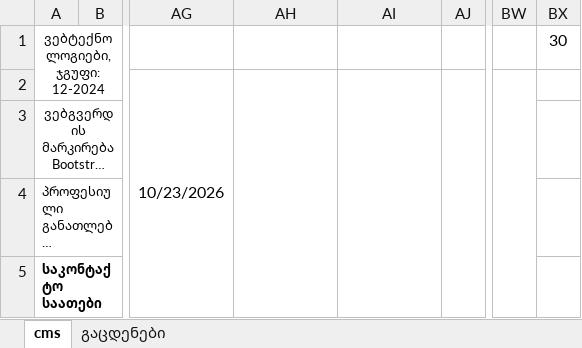
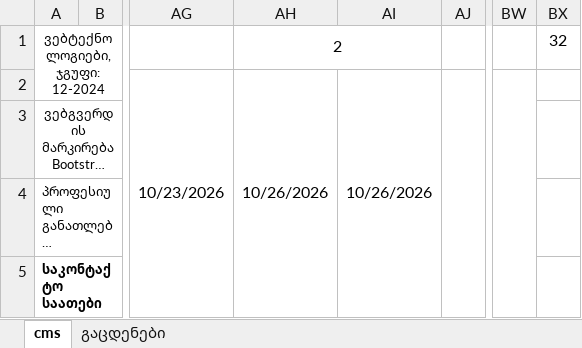
Before and after one commit to gldanifrontgit/Mermisi, an Excel workbook: Journals/bootstrap ჟურნალი.xlsx, sheet cms, drawn as a sheet; only a part is shown, gaps mark what is left out; long unchanged cells end in …; values as stored, in another font and other column widths than the file's, no borders; the diff names each change by its address in the sheet, - before the commit and + after, or states it on an @@ line.

Commit message:
journal 26.10

```diff
--- a/Journals/bootstrap ჟურნალი.xlsx (sheet cms)
+++ b/Journals/bootstrap ჟურნალი.xlsx (sheet cms)
-AH1: (empty)
+AH1: 2
+AH1:AI1 merged
-BX1: 30
+BX1: 32
-AH2: (empty)
+AH2: 10/26/2026
-AI2: (empty)
+AI2: 10/26/2026
```
Also changed, not shown: Journals/Angular ჟურნალი.xlsx, Journals/Front-end journal/Markup ჟურნალი.xlsx.
